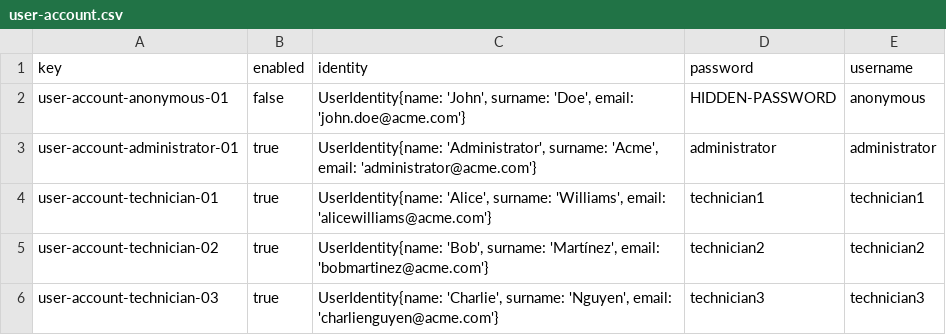
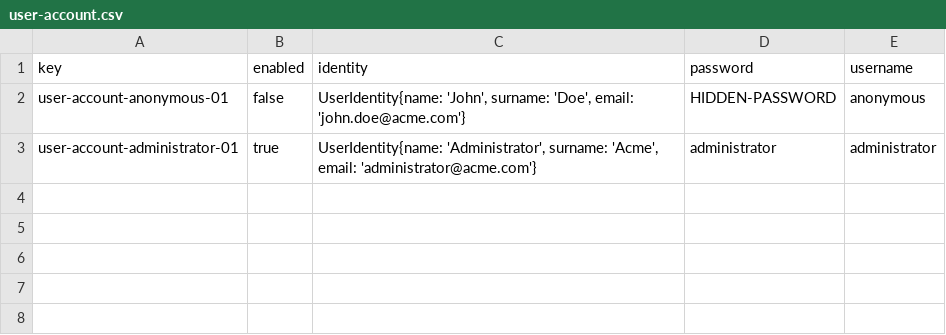
Before and after one commit to DP2-2025-C1-040/Acme-ANS, a CSV file: src/main/resources/WEB-INF/data/initial/user-account.csv, drawn as a sheet.

Commit message:
fix: Change users from initial to sample

```diff
--- a/src/main/resources/WEB-INF/data/initial/user-account.csv
+++ b/src/main/resources/WEB-INF/data/initial/user-account.csv
@@ -3,4 +3 @@ user-account-anonymous-01,false,"UserIdentity{name: 'John', surname: 'Doe', emai
 user-account-administrator-01,true,"UserIdentity{name: 'Administrator', surname: 'Acme', email: 'administrator@acme.com'}",administrator,administrator
-user-account-technician-01,true,"UserIdentity{name: 'Alice', surname: 'Williams', email: 'alicewilliams@acme.com'}",technician1,technician1
-user-account-technician-02,true,"UserIdentity{name: 'Bob', surname: 'Martínez', email: 'bobmartinez@acme.com'}",	technician2,technician2
-user-account-technician-03,true,"UserIdentity{name: 'Charlie', surname: 'Nguyen', email: 'charlienguyen@acme.com'}",technician3,technician3
```
Also changed, not shown: src/main/resources/WEB-INF/data/sample/user-account.csv.
